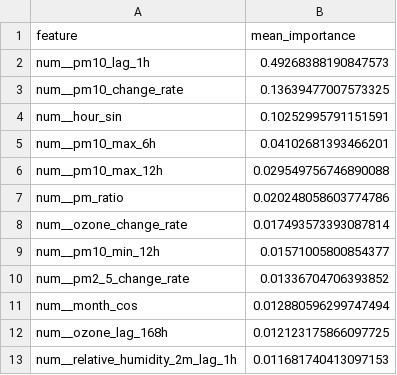
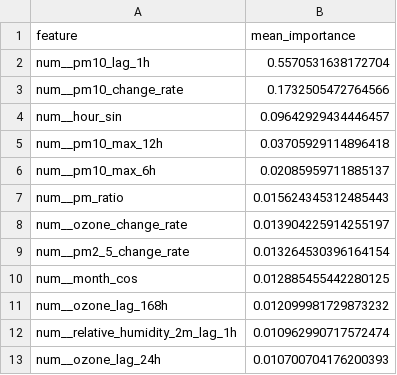
Before and after one commit to ByteCraftByLaiba/aqi-prediction-system, a CSV file: models/shap/pm10_tplus3h_shap.csv, drawn as a sheet.

```diff
--- a/models/shap/pm10_tplus3h_shap.csv
+++ b/models/shap/pm10_tplus3h_shap.csv
@@ -1,13 +1,13 @@
 feature,mean_importance
-num__pm10_lag_1h,0.49268388190847573
-num__pm10_change_rate,0.13639477007573325
-num__hour_sin,0.10252995791151591
-num__pm10_max_6h,0.04102681393466201
-num__pm10_max_12h,0.029549756746890088
-num__pm_ratio,0.020248058603774786
-num__ozone_change_rate,0.017493573393087814
-num__pm10_min_12h,0.01571005800854377
-num__pm2_5_change_rate,0.01336704706393852
-num__month_cos,0.012880596299747494
-num__ozone_lag_168h,0.012123175866097725
-num__relative_humidity_2m_lag_1h,0.011681740413097153
+num__pm10_lag_1h,0.5570531638172704
+num__pm10_change_rate,0.1732505472764566
+num__hour_sin,0.09642929434446457
+num__pm10_max_12h,0.03705929114896418
+num__pm10_max_6h,0.02085959711885137
+num__pm_ratio,0.015624345312485443
+num__ozone_change_rate,0.013904225914255197
+num__pm2_5_change_rate,0.013264530396164154
+num__month_cos,0.012885455442280125
+num__ozone_lag_168h,0.012099981729873232
+num__relative_humidity_2m_lag_1h,0.010962990717572474
+num__ozone_lag_24h,0.010700704176200393
```
Also changed, not shown: models/shap/pm10_tplus6h_shap.csv, models/shap/pm2_5_tplus3h_shap.csv, 16 other files.
